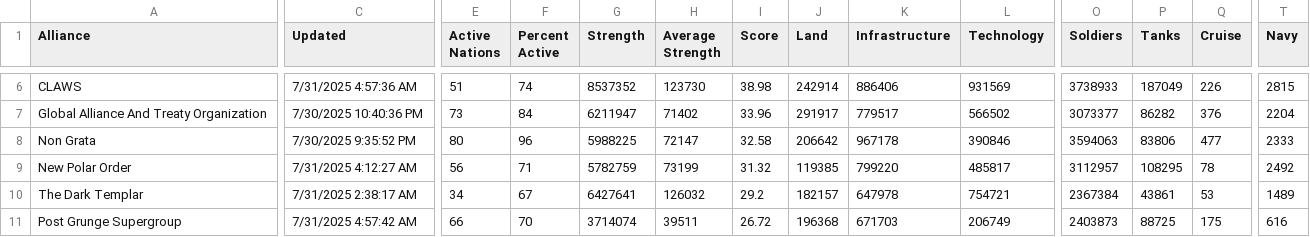
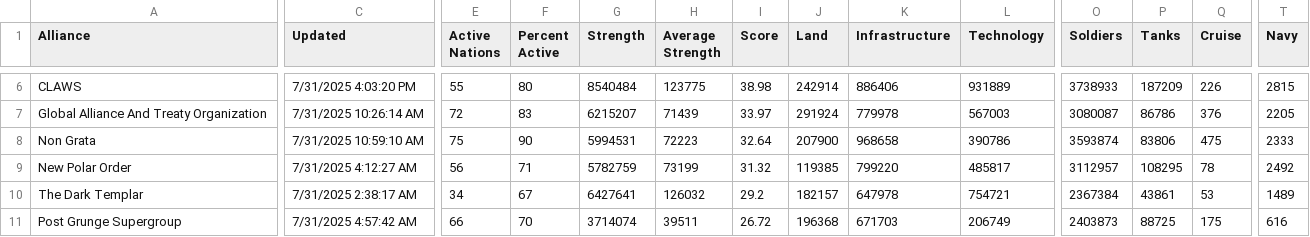
Before and after one commit to oh-ari/oh-ari.github.io, a CSV file: daily/CN_Alliance_Stats.csv, drawn as a sheet; only a part is shown, gaps mark what is left out; the diff covers the shown part only; the diff names each change by its address in the sheet, - before the commit and + after, or states it on an @@ line.

```diff
--- a/daily/CN_Alliance_Stats.csv
+++ b/daily/CN_Alliance_Stats.csv
-C6 (Updated): 7/31/2025 4:57:36 AM
+C6 (Updated): 7/31/2025 4:03:20 PM
-E6 (Active Nations): 51
+E6 (Active Nations): 55
-F6 (Percent Active): 74
+F6 (Percent Active): 80
-G6 (Strength): 8537352
+G6 (Strength): 8540484
-H6 (Average Strength): 123730
+H6 (Average Strength): 123775
-L6 (Technology): 931569
+L6 (Technology): 931889
-P6 (Tanks): 187049
+P6 (Tanks): 187209
-C7 (Updated): 7/30/2025 10:40:36 PM
+C7 (Updated): 7/31/2025 10:26:14 AM
-E7 (Active Nations): 73
+E7 (Active Nations): 72
-F7 (Percent Active): 84
+F7 (Percent Active): 83
-G7 (Strength): 6211947
+G7 (Strength): 6215207
-H7 (Average Strength): 71402
+H7 (Average Strength): 71439
-I7 (Score): 33.96
+I7 (Score): 33.97
-J7 (Land): 291917
+J7 (Land): 291924
-K7 (Infrastructure): 779517
+K7 (Infrastructure): 779978
-L7 (Technology): 566502
+L7 (Technology): 567003
-O7 (Soldiers): 3073377
+O7 (Soldiers): 3080087
-P7 (Tanks): 86282
+P7 (Tanks): 86786
-T7 (Navy): 2204
+T7 (Navy): 2205
-C8 (Updated): 7/30/2025 9:35:52 PM
+C8 (Updated): 7/31/2025 10:59:10 AM
-E8 (Active Nations): 80
+E8 (Active Nations): 75
-F8 (Percent Active): 96
+F8 (Percent Active): 90
-G8 (Strength): 5988225
+G8 (Strength): 5994531
-H8 (Average Strength): 72147
+H8 (Average Strength): 72223
-I8 (Score): 32.58
+I8 (Score): 32.64
-J8 (Land): 206642
+J8 (Land): 207900
-K8 (Infrastructure): 967178
+K8 (Infrastructure): 968658
-L8 (Technology): 390846
+L8 (Technology): 390786
-O8 (Soldiers): 3594063
+O8 (Soldiers): 3593874
-Q8 (Cruise): 477
+Q8 (Cruise): 475
```
Also changed, not shown: 1 added row and 122 edited cells elsewhere in this file, daily/CN_Foreign_Aid.csv, daily/CN_Nation_Stats.csv, 3 other files.
